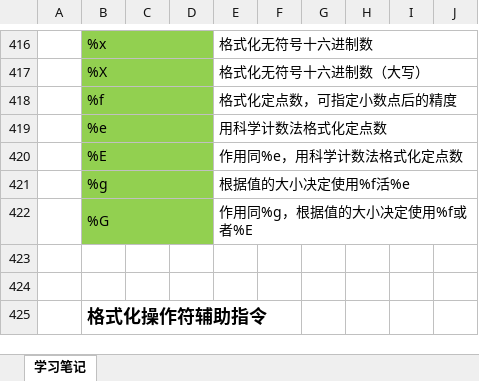
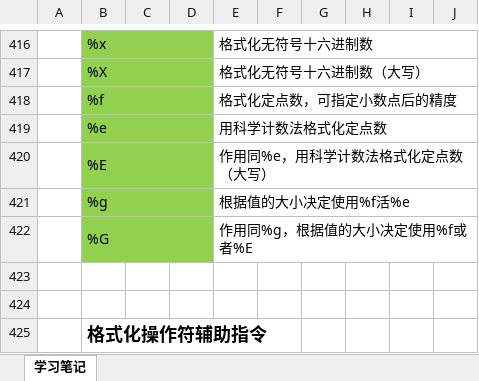
Before and after one commit to Alexu039/python, an Excel workbook: 学习笔记.xlsx, sheet 学习笔记, drawn as a sheet; only a part is shown, gaps mark what is left out; values as stored, in another font and other column widths than the file's, no borders; charts and pictures not drawn; the diff names each change by its address in the sheet, - before the commit and + after, or states it on an @@ line.

```diff
--- a/学习笔记.xlsx (sheet 学习笔记)
+++ b/学习笔记.xlsx (sheet 学习笔记)
-E420: 作用同%e，用科学计数法格式化定点数
+E420: 作用同%e，用科学计数法格式化定点数（大写）
```
